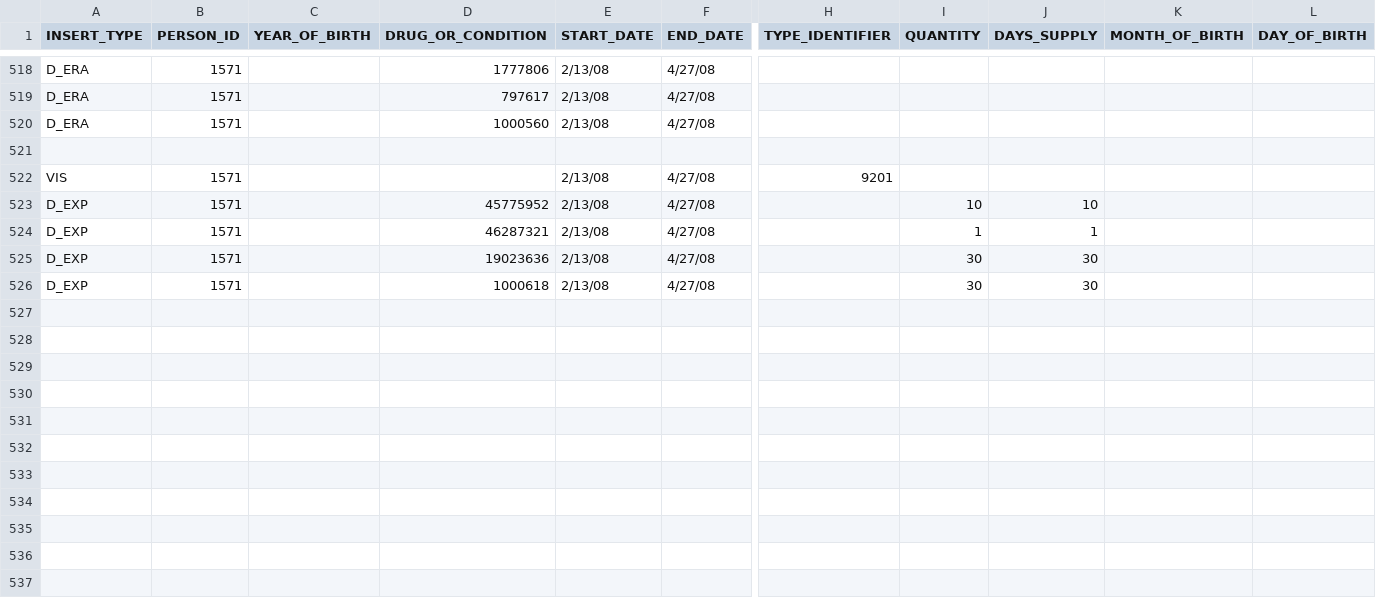
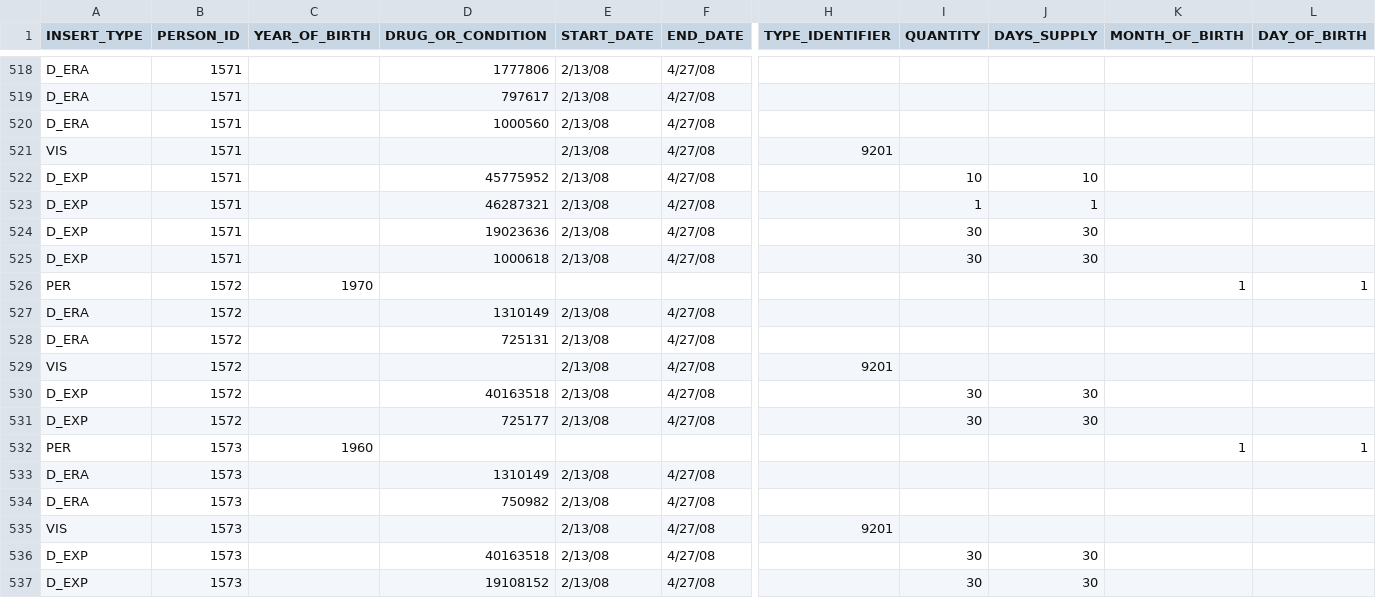
Before and after one commit to rkboyce/iDIA_Rules, a CSV file: patient_addition/data.csv, drawn as a sheet; only a part is shown, gaps mark what is left out; removed rows and columns are numbered as before the commit, all else as after; rows hold the shown columns only; the diff names each change by its address in the sheet, - before the commit and + after, or states it on an @@ line.

```diff
--- a/patient_addition/data.csv
+++ b/patient_addition/data.csv
-row 521: (empty)
+row 526: PER | 1572 | 1970 |  |  |  |  |  |  | 1 | 1
+row 527: D_ERA | 1572 |  | 1310149 | 2/13/08 | 4/27/08
+row 528: D_ERA | 1572 |  | 725131 | 2/13/08 | 4/27/08
+row 529: VIS | 1572 |  |  | 2/13/08 | 4/27/08 | 9201
+row 530: D_EXP | 1572 |  | 40163518 | 2/13/08 | 4/27/08 |  | 30 | 30
+row 531: D_EXP | 1572 |  | 725177 | 2/13/08 | 4/27/08 |  | 30 | 30
+row 532: PER | 1573 | 1960 |  |  |  |  |  |  | 1 | 1
+row 533: D_ERA | 1573 |  | 1310149 | 2/13/08 | 4/27/08
+row 534: D_ERA | 1573 |  | 750982 | 2/13/08 | 4/27/08
+row 535: VIS | 1573 |  |  | 2/13/08 | 4/27/08 | 9201
+row 536: D_EXP | 1573 |  | 40163518 | 2/13/08 | 4/27/08 |  | 30 | 30
+row 537: D_EXP | 1573 |  | 19108152 | 2/13/08 | 4/27/08 |  | 30 | 30
```
Also changed, not shown: 3 other files.
